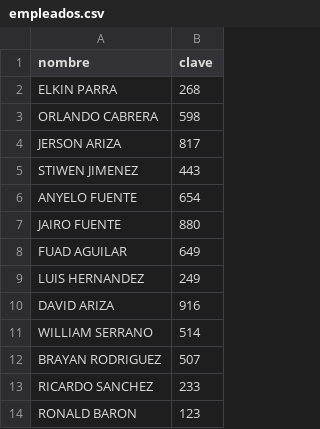
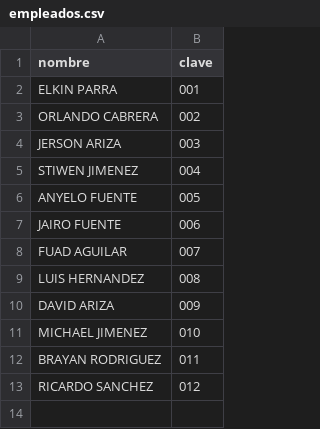
Before and after one commit to yablop1984/Producci-n, a CSV file: empleados.csv, drawn as a sheet.

Commit message:
Update empleados.csv
actualización ronald

```diff
--- a/empleados.csv
+++ b/empleados.csv
@@ -1,14 +1,13 @@
 nombre,clave
-ELKIN PARRA,268
-ORLANDO CABRERA,598
-JERSON ARIZA,817
-STIWEN JIMENEZ,443
-ANYELO FUENTE,654
-JAIRO FUENTE,880
-FUAD AGUILAR,649
-LUIS HERNANDEZ,249
-DAVID ARIZA,916
-WILLIAM SERRANO,514
-BRAYAN RODRIGUEZ,507
-RICARDO SANCHEZ,233
-RONALD BARON,123
+ELKIN PARRA,001
+ORLANDO CABRERA,002
+JERSON ARIZA,003
+STIWEN JIMENEZ,004
+ANYELO FUENTE,005
+JAIRO FUENTE,006
+FUAD AGUILAR,007
+LUIS HERNANDEZ,008
+DAVID ARIZA,009
+MICHAEL JIMENEZ,010
+BRAYAN RODRIGUEZ,011
+RICARDO SANCHEZ,012
```
